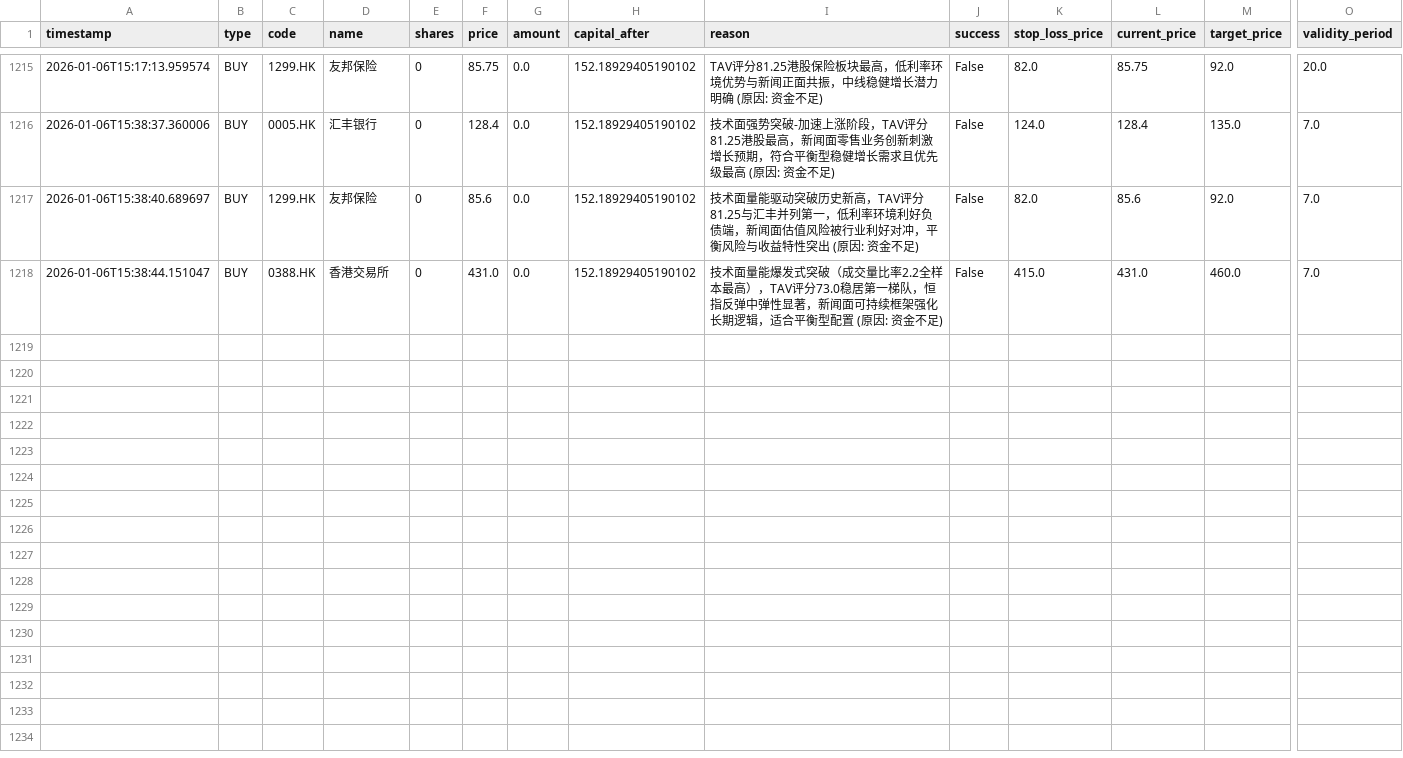
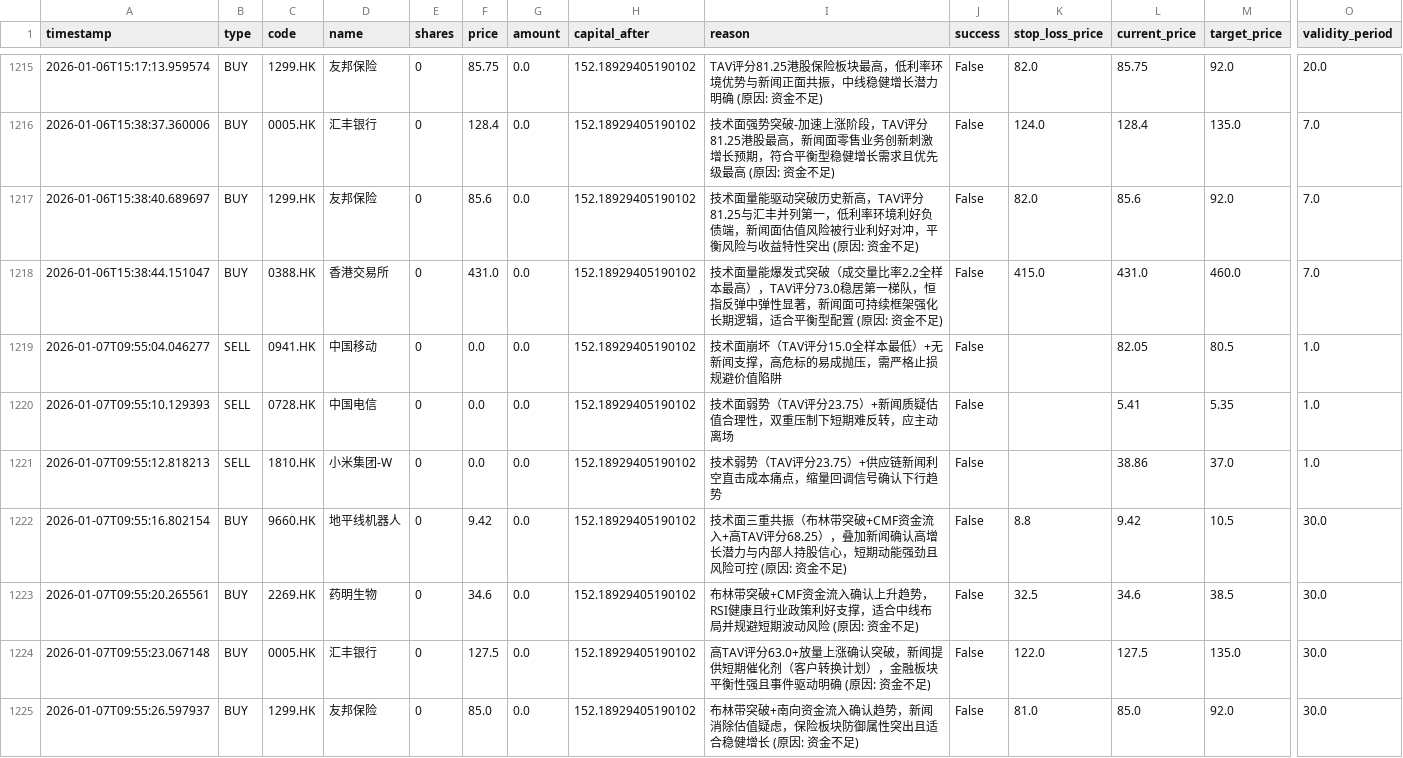
Before and after one commit to wonglaitung/fortune, a CSV file: data/simulation_transactions.csv, drawn as a sheet; only a part is shown, gaps mark what is left out; rows hold the shown columns only; the diff names each change by its address in the sheet, - before the commit and + after, or states it on an @@ line.

Commit message:
Update data files on 2026-01-07 10:10:02

```diff
--- a/data/simulation_transactions.csv
+++ b/data/simulation_transactions.csv
+row 1219: 2026-01-07T09:55:04.046277 | SELL | 0941.HK | 中国移动 | 0 | 0.0 | 0.0 | 152.18929405190102 | 技术面崩坏（TAV评分15.0全样本最低）+无新闻支撑，高危标的易成抛压，需严格止损规避价值陷阱 | False |  | 82.05 | 80.5 | 1.0
+row 1220: 2026-01-07T09:55:10.129393 | SELL | 0728.HK | 中国电信 | 0 | 0.0 | 0.0 | 152.18929405190102 | 技术面弱势（TAV评分23.75）+新闻质疑估值合理性，双重压制下短期难反转，应主动离场 | False |  | 5.41 | 5.35 | 1.0
+row 1221: 2026-01-07T09:55:12.818213 | SELL | 1810.HK | 小米集团-W | 0 | 0.0 | 0.0 | 152.18929405190102 | 技术弱势（TAV评分23.75）+供应链新闻利空直击成本痛点，缩量回调信号确认下行趋势 | False |  | 38.86 | 37.0 | 1.0
+row 1222: 2026-01-07T09:55:16.802154 | BUY | 9660.HK | 地平线机器人 | 0 | 9.42 | 0.0 | 152.18929405190102 | 技术面三重共振（布林带突破+CMF资金流入+高TAV评分68.25），叠加新闻确认高增长潜力与内部人持股信心，短期动能强劲且风险可控 (原因: 资金不足) | False | 8.8 | 9.42 | 10.5 | 30.0
+row 1223: 2026-01-07T09:55:20.265561 | BUY | 2269.HK | 药明生物 | 0 | 34.6 | 0.0 | 152.18929405190102 | 布林带突破+CMF资金流入确认上升趋势，RSI健康且行业政策利好支撑，适合中线布局并规避短期波动风险 (原因: 资金不足) | False | 32.5 | 34.6 | 38.5 | 30.0
+row 1224: 2026-01-07T09:55:23.067148 | BUY | 0005.HK | 汇丰银行 | 0 | 127.5 | 0.0 | 152.18929405190102 | 高TAV评分63.0+放量上涨确认突破，新闻提供短期催化剂（客户转换计划），金融板块平衡性强且事件驱动明确 (原因: 资金不足) | False | 122.0 | 127.5 | 135.0 | 30.0
+row 1225: 2026-01-07T09:55:26.597937 | BUY | 1299.HK | 友邦保险 | 0 | 85.0 | 0.0 | 152.18929405190102 | 布林带突破+南向资金流入确认趋势，新闻消除估值疑虑，保险板块防御属性突出且适合稳健增长 (原因: 资金不足) | False | 81.0 | 85.0 | 92.0 | 30.0
```
Also changed, not shown: 2 other files.
